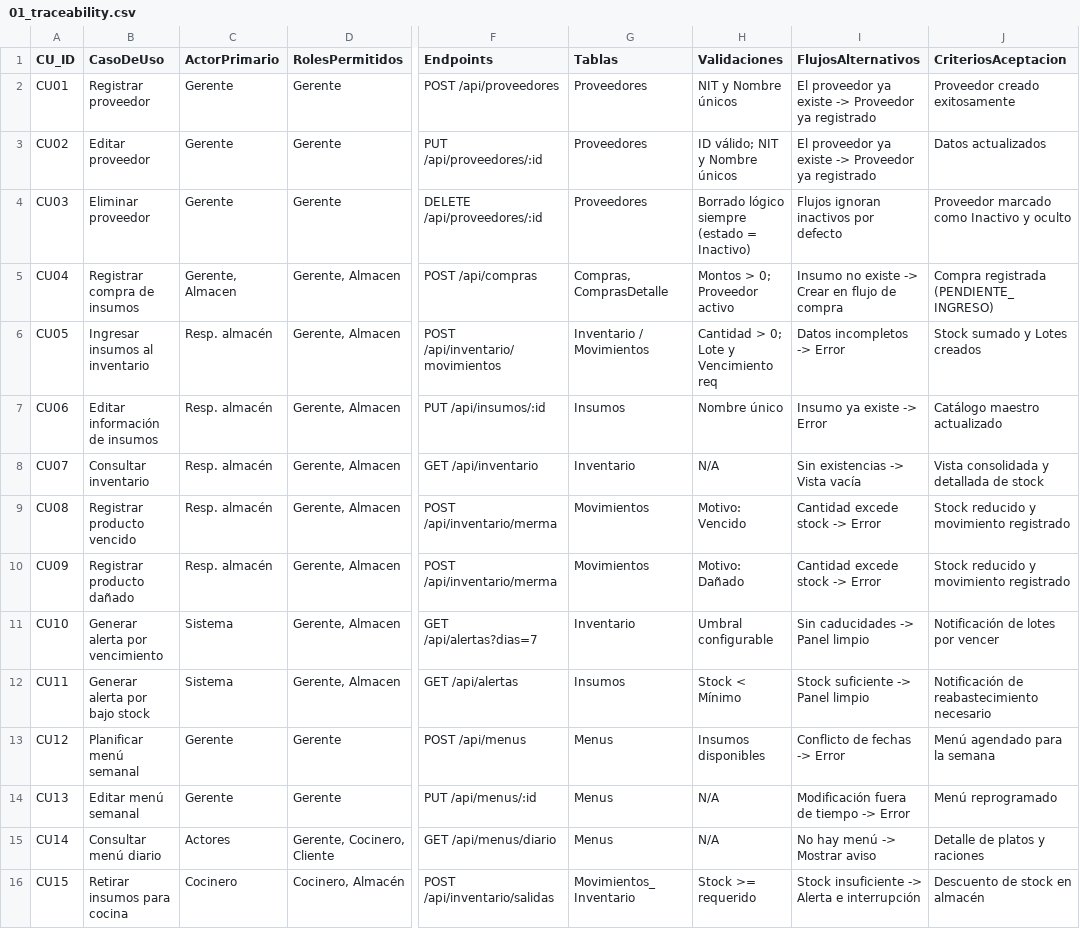
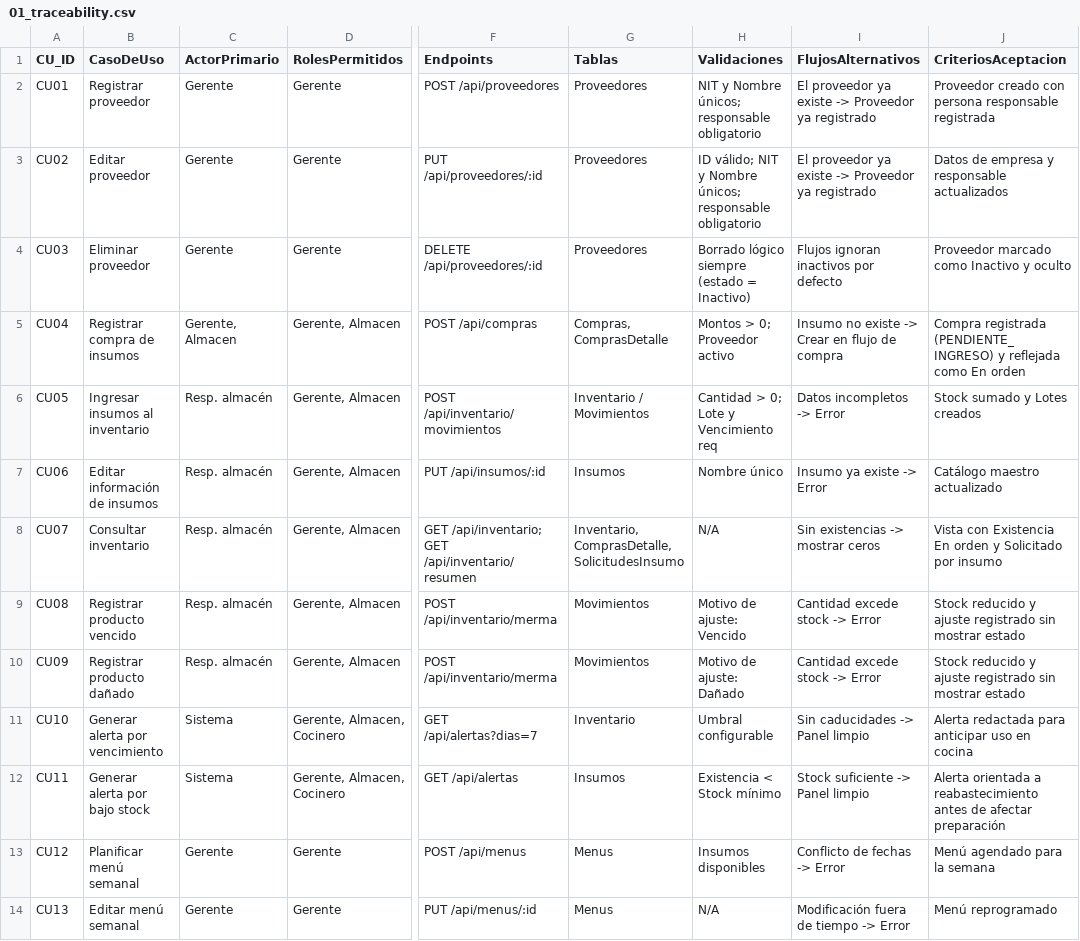
Before and after one commit to marianopinto25/catering, a CSV file: docs/01_traceability.csv, drawn as a sheet; only a part is shown, gaps mark what is left out; the shorter side is filled out with more unchanged rows; the diff names each change by its address in the sheet, - before the commit and + after, or states it on an @@ line.

```diff
--- a/docs/01_traceability.csv
+++ b/docs/01_traceability.csv
-H2 (Validaciones): NIT y Nombre únicos
+H2 (Validaciones): NIT y Nombre únicos; responsable obligatorio
-J2 (CriteriosAceptacion): Proveedor creado exitosamente
+J2 (CriteriosAceptacion): Proveedor creado con persona responsable registrada
-H3 (Validaciones): ID válido; NIT y Nombre únicos
+H3 (Validaciones): ID válido; NIT y Nombre únicos; responsable obligatorio
-J3 (CriteriosAceptacion): Datos actualizados
+J3 (CriteriosAceptacion): Datos de empresa y responsable actualizados
-J5 (CriteriosAceptacion): …registrada (PENDIENTE_INGRESO)
+J5 (CriteriosAceptacion): …registrada (PENDIENTE_INGRESO) y reflejada como En orden
-F8 (Endpoints): GET /api/inventario
+F8 (Endpoints): GET /api/inventario; GET /api/inventario/resumen
-G8 (Tablas): Inventario
+G8 (Tablas): Inventario, ComprasDetalle, SolicitudesInsumo
-I8 (FlujosAlternativos): Sin existencias -> Vista vacía
+I8 (FlujosAlternativos): Sin existencias -> mostrar ceros
-J8 (CriteriosAceptacion): Vista consolidada y detallada de stock
+J8 (CriteriosAceptacion): Vista con Existencia En orden y Solicitado por insumo
-H9 (Validaciones): Motivo: Vencido
+H9 (Validaciones): Motivo de ajuste: Vencido
-J9:J10 (CriteriosAceptacion): …reducido y movimiento registrado
+J9:J10 (CriteriosAceptacion): …reducido y ajuste registrado sin mostrar estado
-H10 (Validaciones): Motivo: Dañado
+H10 (Validaciones): Motivo de ajuste: Dañado
-D11:D12 (RolesPermitidos): Gerente, Almacen
+D11:D12 (RolesPermitidos): Gerente, Almacen, Cocinero
-J11 (CriteriosAceptacion): Notificación de lotes por vencer
+J11 (CriteriosAceptacion): Alerta redactada para anticipar uso en cocina
-H12 (Validaciones): Stock < Mínimo
+H12 (Validaciones): Existencia < Stock mínimo
-J12 (CriteriosAceptacion): Notificación de reabastecimiento necesario
+J12 (CriteriosAceptacion): Alerta orientada a reabastecimiento antes de afectar preparación
```
Also changed, not shown: 9 other files.
